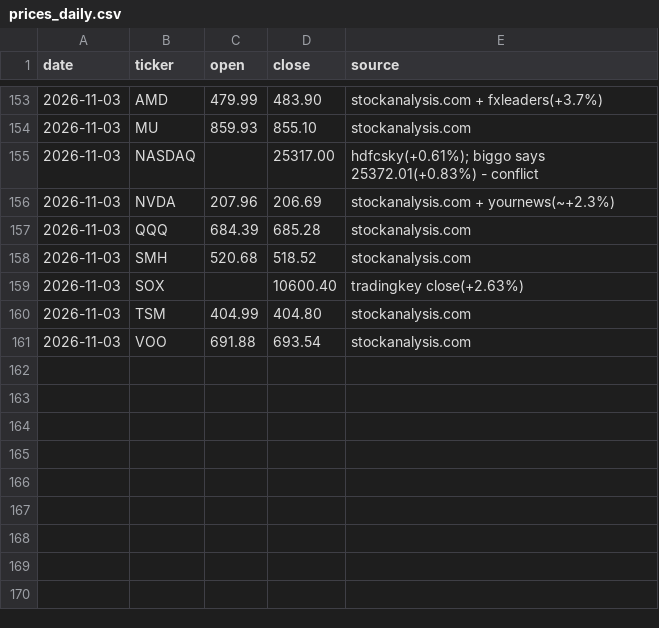
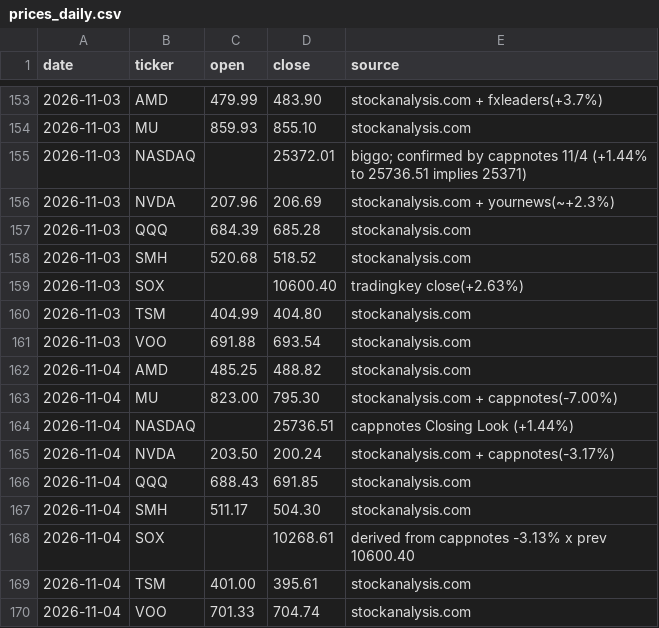
Before and after one commit to markwu831-prog/tw-stock-news, a CSV file: us/data/prices_daily.csv, drawn as a sheet; only a part is shown, gaps mark what is left out.

```diff
--- a/us/data/prices_daily.csv
+++ b/us/data/prices_daily.csv
@@ -154,3 +154,3 @@ date,ticker,open,close,source
 2026-11-03,MU,859.93,855.10,stockanalysis.com
-2026-11-03,NASDAQ,,25317.00,hdfcsky(+0.61%); biggo says 25372.01(+0.83%) - conflict
+2026-11-03,NASDAQ,,25372.01,biggo; confirmed by cappnotes 11/4 (+1.44% to 25736.51 implies 25371)
 2026-11-03,NVDA,207.96,206.69,stockanalysis.com + yournews(~+2.3%)
@@ -161 +161,10 @@ date,ticker,open,close,source
 2026-11-03,VOO,691.88,693.54,stockanalysis.com
+2026-11-04,AMD,485.25,488.82,stockanalysis.com
+2026-11-04,MU,823.00,795.30,stockanalysis.com + cappnotes(-7.00%)
+2026-11-04,NASDAQ,,25736.51,cappnotes Closing Look (+1.44%)
+2026-11-04,NVDA,203.50,200.24,stockanalysis.com + cappnotes(-3.17%)
+2026-11-04,QQQ,688.43,691.85,stockanalysis.com
+2026-11-04,SMH,511.17,504.30,stockanalysis.com
+2026-11-04,SOX,,10268.61,derived from cappnotes -3.13% x prev 10600.40
+2026-11-04,TSM,401.00,395.61,stockanalysis.com
+2026-11-04,VOO,701.33,704.74,stockanalysis.com
```
Also changed, not shown: us/data/predictions_daily.csv, 1 other file.
